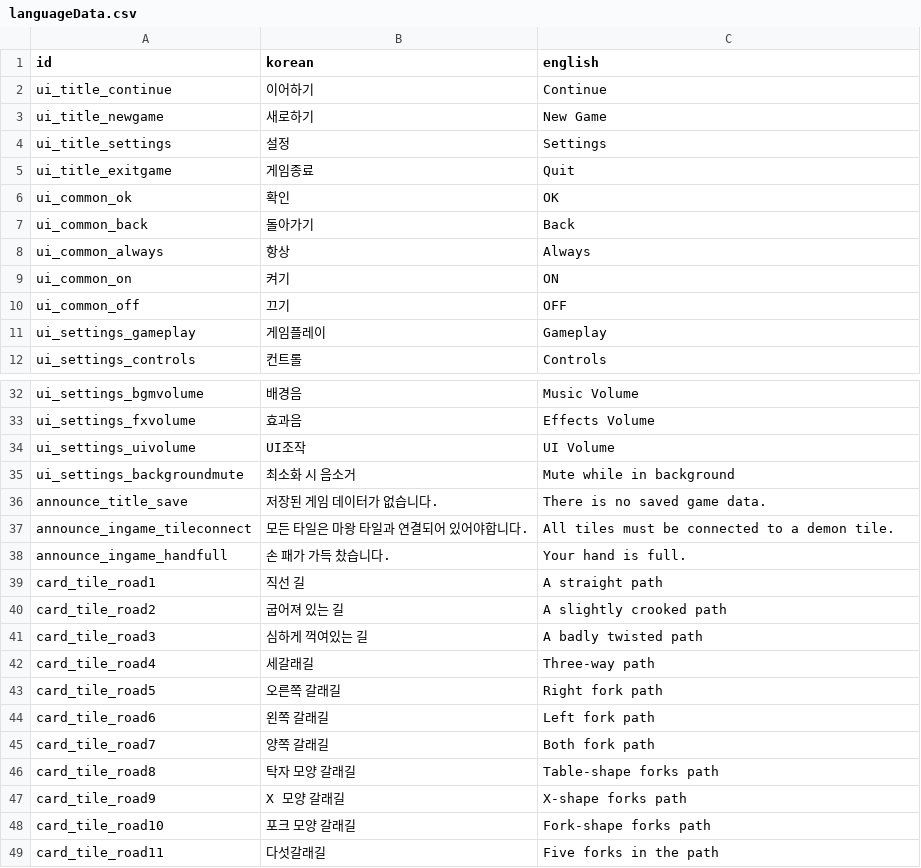
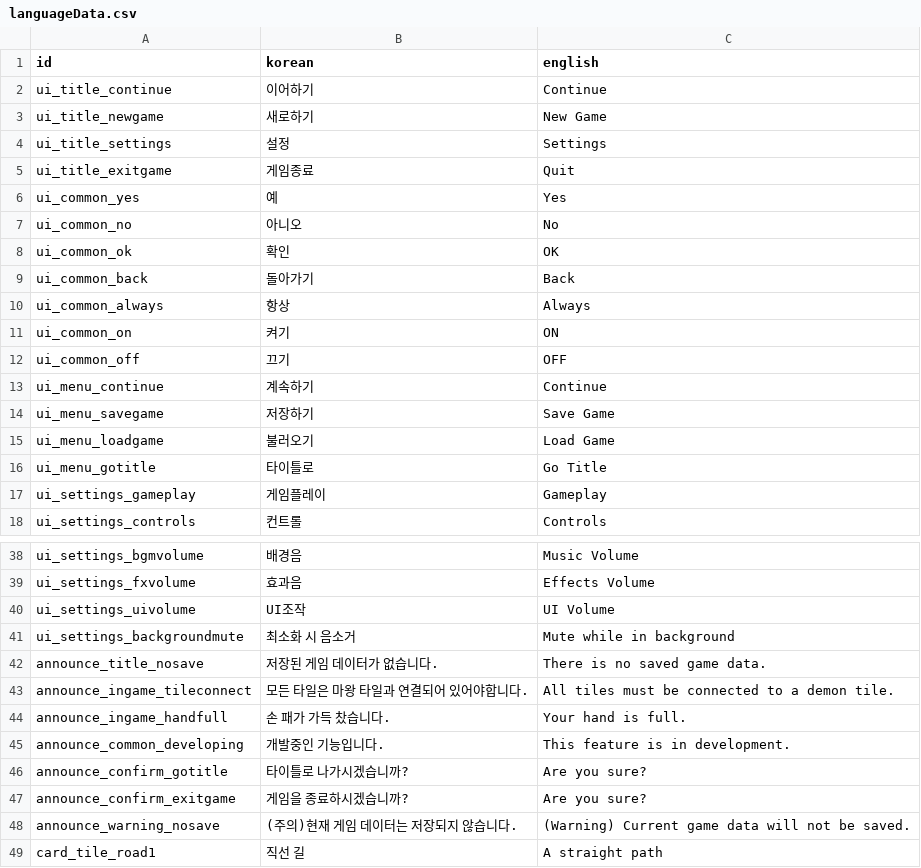
Before and after one commit to kio972/Project_DefenceMaking, a CSV file: Assets/Resources/Data/languageData.csv, drawn as a sheet; only a part is shown, gaps mark what is left out; the shorter side is filled out with more unchanged rows.

```diff
--- a/Assets/Resources/Data/languageData.csv
+++ b/Assets/Resources/Data/languageData.csv
@@ -5,2 +5,4 @@ ui_title_settings,설정,Settings
 ui_title_exitgame,게임종료,Quit
+ui_common_yes,예,Yes
+ui_common_no,아니오,No
 ui_common_ok,확인,OK
@@ -10,2 +12,6 @@ ui_common_on,켜기,ON
 ui_common_off,끄기,OFF
+ui_menu_continue,계속하기,Continue
+ui_menu_savegame,저장하기,Save Game
+ui_menu_loadgame,불러오기,Load Game
+ui_menu_gotitle,타이틀로,Go Title
 ui_settings_gameplay,게임플레이,Gameplay
@@ -35,5 +41,9 @@ ui_settings_uivolume,UI조작,UI Volume
 ui_settings_backgroundmute,최소화 시 음소거,Mute while in background
-announce_title_save,저장된 게임 데이터가 없습니다.,There is no saved game data.
+announce_title_nosave,저장된 게임 데이터가 없습니다.,There is no saved game data.
 announce_ingame_tileconnect,모든 타일은 마왕 타일과 연결되어 있어야합니다.,All tiles must be connected to a demon tile.
 announce_ingame_handfull,손 패가 가득 찼습니다.,Your hand is full.
+announce_common_developing,개발중인 기능입니다.,This feature is in development.
+announce_confirm_gotitle,타이틀로 나가시겠습니까?,Are you sure?
+announce_confirm_exitgame,게임을 종료하시겠습니까?,Are you sure?
+announce_warning_nosave,(주의)현재 게임 데이터는 저장되지 않습니다.,(Warning) Current game data will not be saved.
 card_tile_road1,직선 길,A straight path
```
Also changed, not shown: 32 other files.
